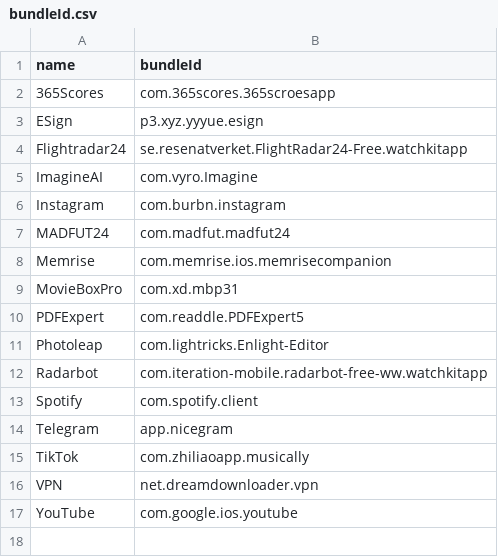
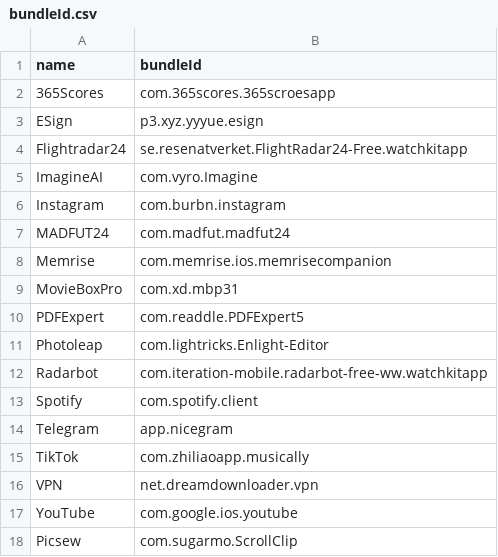
Before and after one commit to computers-robbers/Apps, a CSV file: bundleId.csv, drawn as a sheet.

```diff
--- a/bundleId.csv
+++ b/bundleId.csv
@@ -17 +17,2 @@ VPN,net.dreamdownloader.vpn
 YouTube,com.google.ios.youtube
+Picsew,com.sugarmo.ScrollClip
```
Also changed, not shown: 4 other files.
